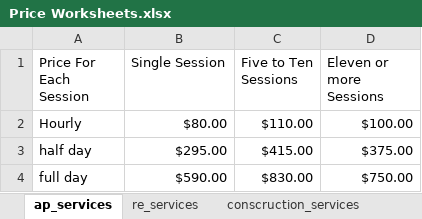
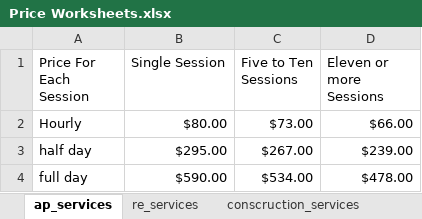
Before and after one commit to njligames/njlicdronefootage-bootstrap-client, an Excel workbook: tools/Prices/Price Worksheets.xlsx, sheet ap_services, drawn as a sheet; values as stored, in another font and other column widths than the file's, no borders; the diff names each change by its address in the sheet, - before the commit and + after, or states it on an @@ line.

```diff
--- a/tools/Prices/Price Worksheets.xlsx (sheet ap_services)
+++ b/tools/Prices/Price Worksheets.xlsx (sheet ap_services)
-C2 (Five to Ten Sessions): $110.00
+C2 (Five to Ten Sessions): $73.00
-D2 (Eleven or more Sessions): $100.00
+D2 (Eleven or more Sessions): $66.00
-C3 (Five to Ten Sessions): $415.00
+C3 (Five to Ten Sessions): $267.00
-D3 (Eleven or more Sessions): $375.00
+D3 (Eleven or more Sessions): $239.00
-C4 (Five to Ten Sessions): $830.00
+C4 (Five to Ten Sessions): $534.00
-D4 (Eleven or more Sessions): $750.00
+D4 (Eleven or more Sessions): $478.00
```
Also changed, not shown: sheet Aerial Photography Worksheet, 9 other files.
